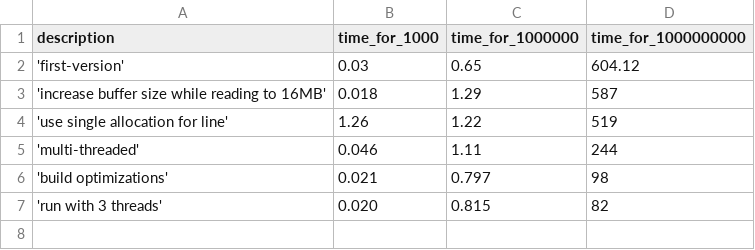
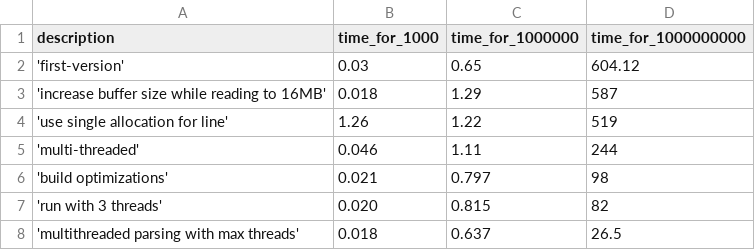
Before and after one commit to Pranav2612000/1BRC, a CSV file: results.csv, drawn as a sheet; the diff names each change by its address in the sheet, - before the commit and + after, or states it on an @@ line.

Commit message:
feat: move parsing logic to each thread

```diff
--- a/results.csv
+++ b/results.csv
+row 8: 'multithreaded parsing with max threads' | 0.018 | 0.637 | 26.5
```
Also changed, not shown: 1 other file.
